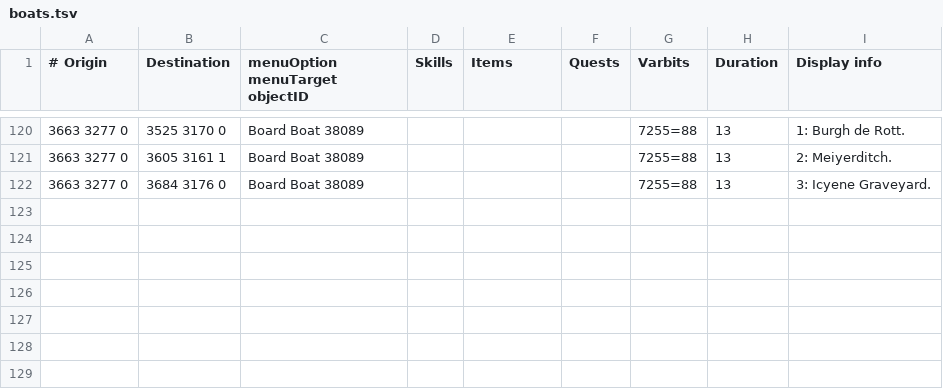
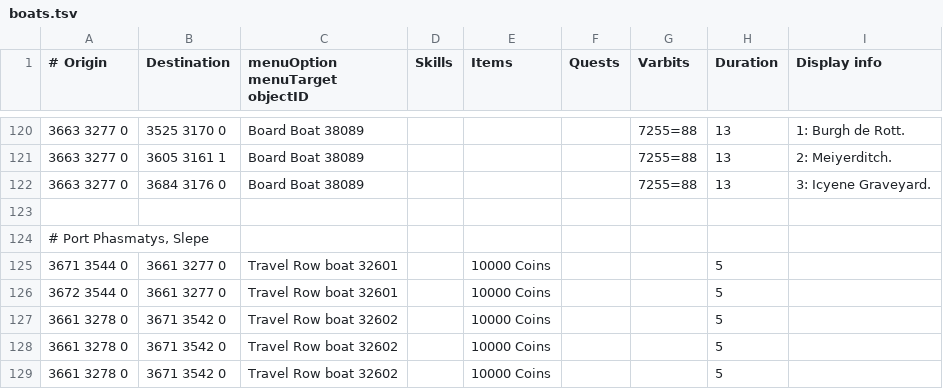
Before and after one commit to wvanderp/shortest-path, a TSV file: src/main/resources/boats.tsv, drawn as a sheet; only a part is shown, gaps mark what is left out.

Commit message:
Port Phasmatys to Slepe row boat
Can be permanently unlocked with 1000000 coins, but I don't know the varbit

```diff
--- a/src/main/resources/boats.tsv
+++ b/src/main/resources/boats.tsv
@@ -122 +122,8 @@
 3663 3277 0	3684 3176 0	Board Boat 38089				7255=88	13	3: Icyene Graveyard.
+								
+# Port Phasmatys, Slepe								
+3671 3544 0	3661 3277 0	Travel Row boat 32601		10000 Coins			5	
+3672 3544 0	3661 3277 0	Travel Row boat 32601		10000 Coins			5	
+3661 3278 0	3671 3542 0	Travel Row boat 32602		10000 Coins			5	
+3661 3278 0	3671 3542 0	Travel Row boat 32602		10000 Coins			5	
+3661 3278 0	3671 3542 0	Travel Row boat 32602		10000 Coins			5	
```
